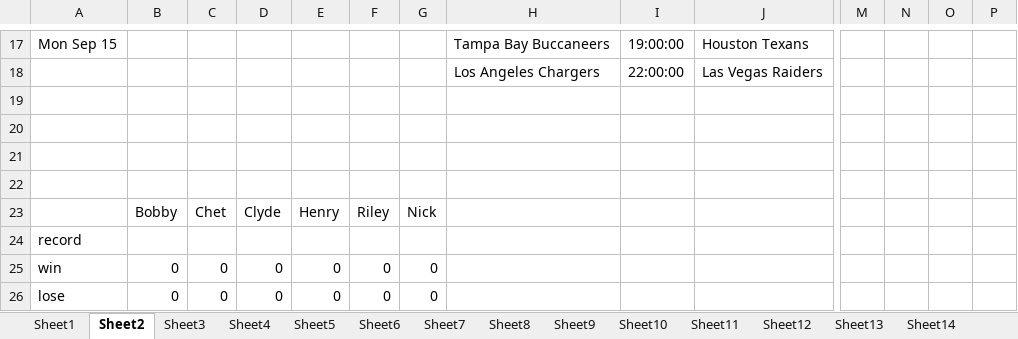
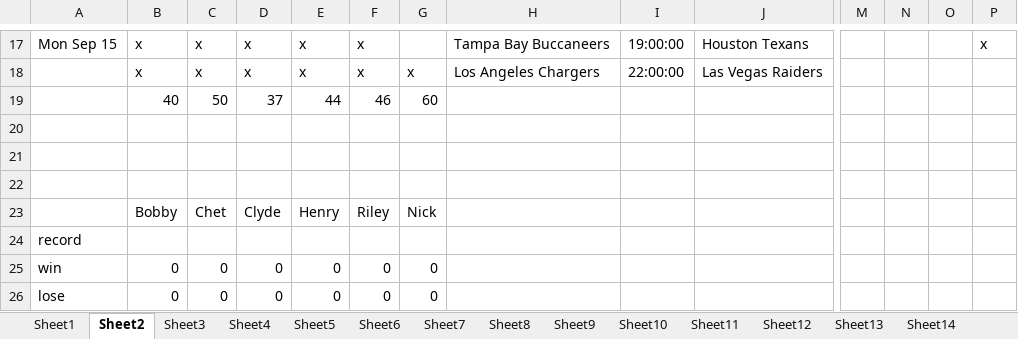
Before and after one commit to ndjunce/picks, an Excel workbook: nfl_picks_2025.xlsx, sheet Sheet2, drawn as a sheet; only a part is shown, gaps mark what is left out; values as stored, in another font and other column widths than the file's, no borders; removed rows and columns are numbered as before the commit, all else as after; rows hold the shown columns only; the diff covers the shown part only; the diff names each change by its address in the sheet, - before the commit and + after, or states it on an @@ line.

```diff
--- a/nfl_picks_2025.xlsx (sheet Sheet2)
+++ b/nfl_picks_2025.xlsx (sheet Sheet2)
-B17: (empty)
+B17: x
-C17: (empty)
+C17: x
-D17: (empty)
+D17: x
-E17: (empty)
+E17: x
-F17: (empty)
+F17: x
-P17: (empty)
+P17: x
-row 18:  |  |  |  |  |  |  | Los Angeles Chargers | 22:00:00 | Las Vegas Raiders
-row 18: (empty)
+row 18:  | x | x | x | x | x | x | Los Angeles Chargers | 22:00:00 | Las Vegas Raiders
+row 19:  | 40 | 50 | 37 | 44 | 46 | 60
```
Also changed, not shown: 12 added rows, 12 removed rows and 12 edited cells elsewhere in this sheet, sheet Sheet3, 13 other files.
